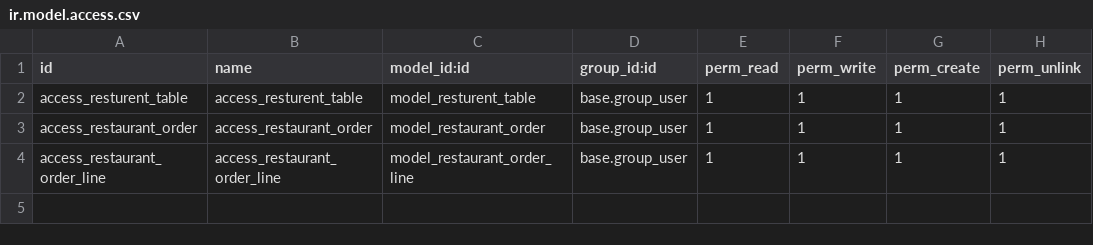
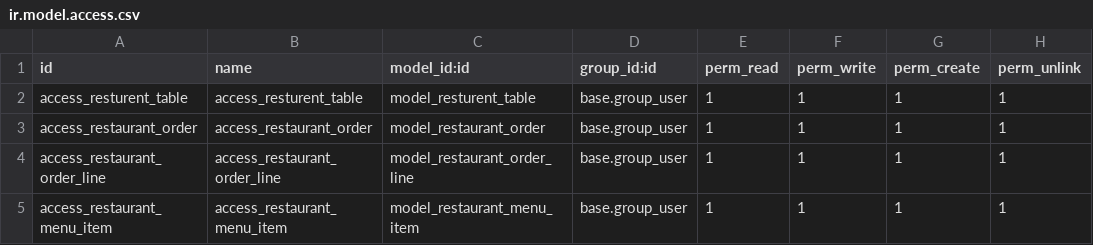
Before and after one commit to aronnoChowdhury/Odoo-16, a CSV file: custom_addons/resturent_erp/security/ir.model.access.csv, drawn as a sheet.

Commit message:
New Models and Style Update

```diff
--- a/custom_addons/resturent_erp/security/ir.model.access.csv
+++ b/custom_addons/resturent_erp/security/ir.model.access.csv
@@ -4 +4,2 @@ access_restaurant_order,access_restaurant_order,model_restaurant_order,base.grou
 access_restaurant_order_line,access_restaurant_order_line,model_restaurant_order_line,base.group_user,1,1,1,1
+access_restaurant_menu_item,access_restaurant_menu_item,model_restaurant_menu_item,base.group_user,1,1,1,1
```
Also changed, not shown: 10 other files.
